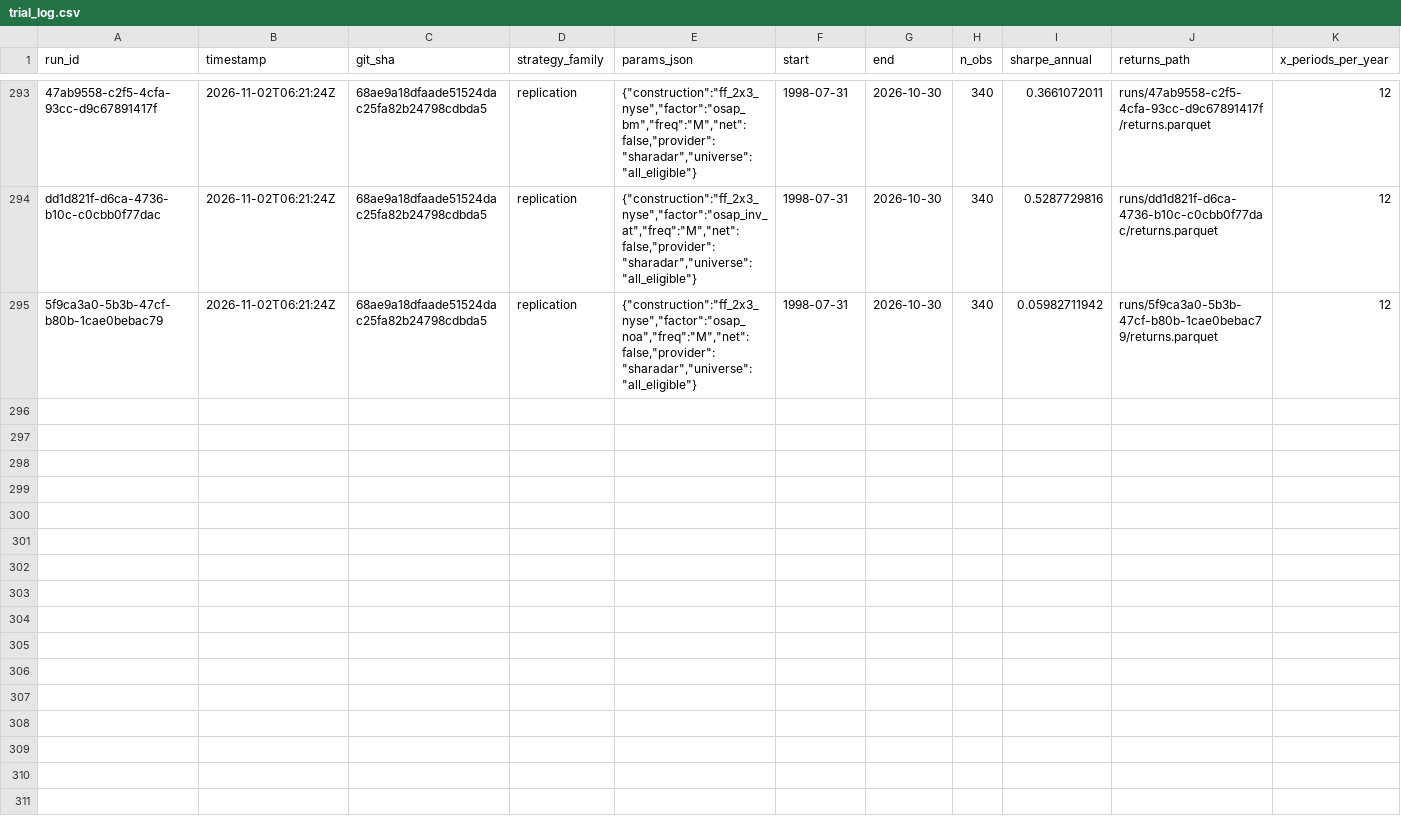
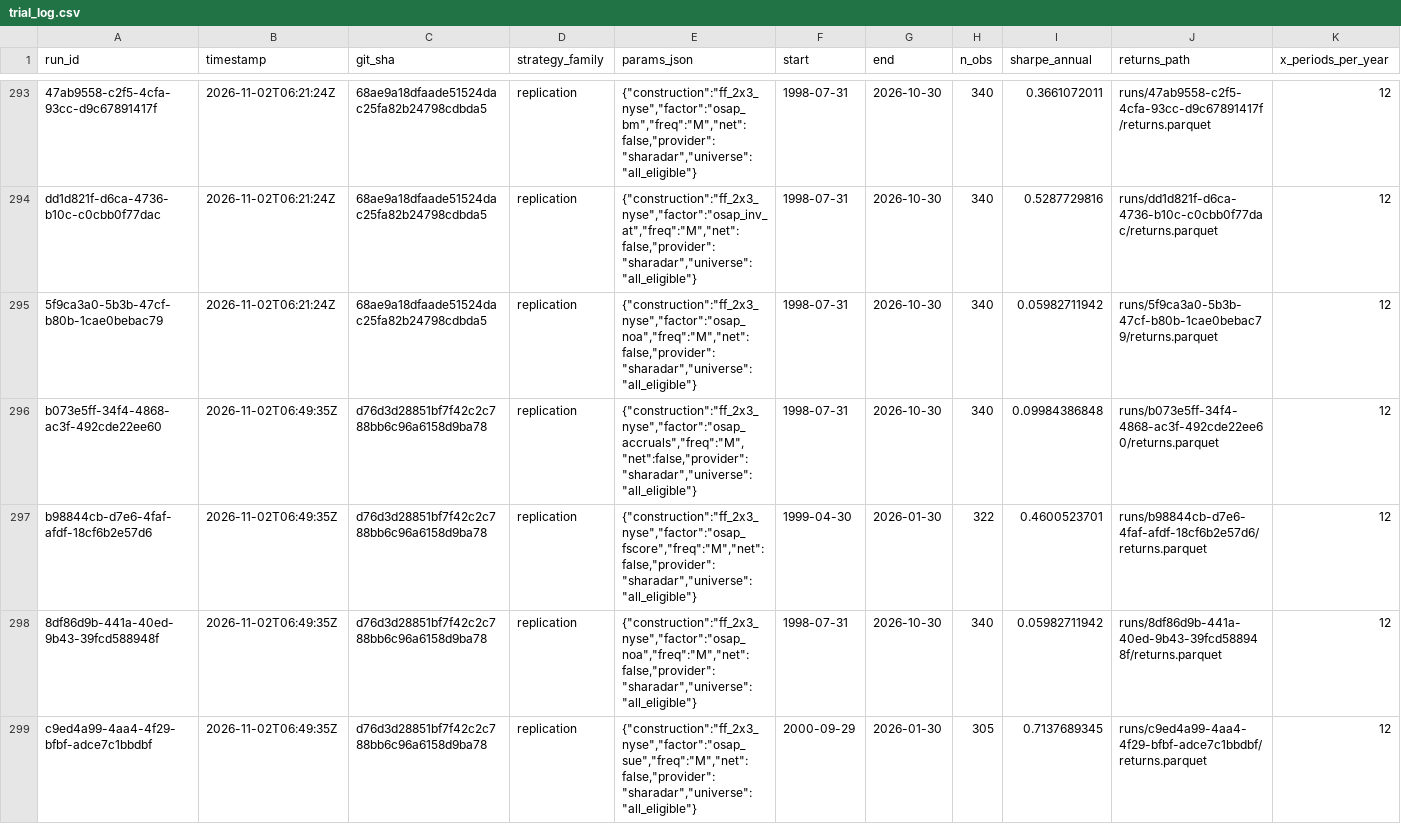
Before and after one commit to avmhdt/equity-factor-pipeline, a CSV file: results/trial_log.csv, drawn as a sheet; only a part is shown, gaps mark what is left out; rows hold the shown columns only; the diff names each change by its address in the sheet, - before the commit and + after, or states it on an @@ line.

Commit message:
M5 results, decisions and status

```diff
--- a/results/trial_log.csv
+++ b/results/trial_log.csv
+row 296: b073e5ff-34f4-4868-ac3f-492cde22ee60 | 2026-11-02T06:49:35Z | d76d3d28851bf7f42c2c788bb6c96a6158d9ba78 | replication | {"construction":"ff_2x3_nyse","factor":"osap_accruals","freq":"M","net":false,"provider":"sharadar","universe":"all_eligible"} | 1998-07-31 | 2026-10-30 | 340 | 0.09984386848 | runs/b073e5ff-34f4-4868-ac3f-492cde22ee60/returns.parquet | 12
+row 297: b98844cb-d7e6-4faf-afdf-18cf6b2e57d6 | 2026-11-02T06:49:35Z | d76d3d28851bf7f42c2c788bb6c96a6158d9ba78 | replication | {"construction":"ff_2x3_nyse","factor":"osap_fscore","freq":"M","net":false,"provider":"sharadar","universe":"all_eligible"} | 1999-04-30 | 2026-01-30 | 322 | 0.4600523701 | runs/b98844cb-d7e6-4faf-afdf-18cf6b2e57d6/returns.parquet | 12
+row 298: 8df86d9b-441a-40ed-9b43-39fcd588948f | 2026-11-02T06:49:35Z | d76d3d28851bf7f42c2c788bb6c96a6158d9ba78 | replication | {"construction":"ff_2x3_nyse","factor":"osap_noa","freq":"M","net":false,"provider":"sharadar","universe":"all_eligible"} | 1998-07-31 | 2026-10-30 | 340 | 0.05982711942 | runs/8df86d9b-441a-40ed-9b43-39fcd588948f/returns.parquet | 12
+row 299: c9ed4a99-4aa4-4f29-bfbf-adce7c1bbdbf | 2026-11-02T06:49:35Z | d76d3d28851bf7f42c2c788bb6c96a6158d9ba78 | replication | {"construction":"ff_2x3_nyse","factor":"osap_sue","freq":"M","net":false,"provider":"sharadar","universe":"all_eligible"} | 2000-09-29 | 2026-01-30 | 305 | 0.7137689345 | runs/c9ed4a99-4aa4-4f29-bfbf-adce7c1bbdbf/returns.parquet | 12
```
Also changed, not shown: results/tables/multiple_testing.csv, results/tables/osap_replication.csv, 17 other files.
